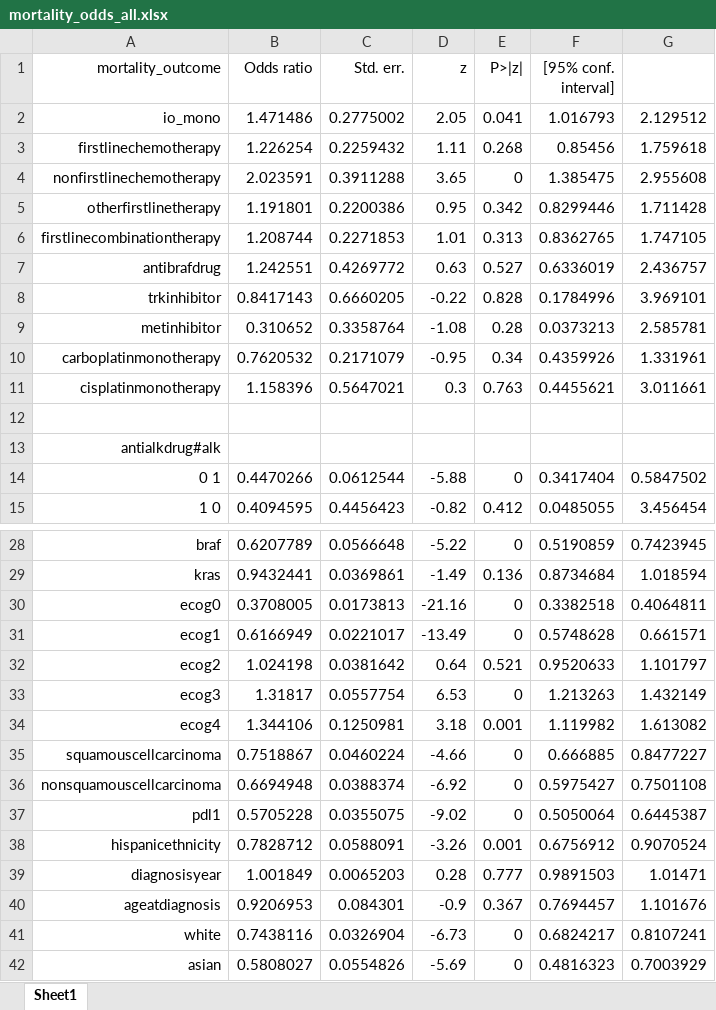
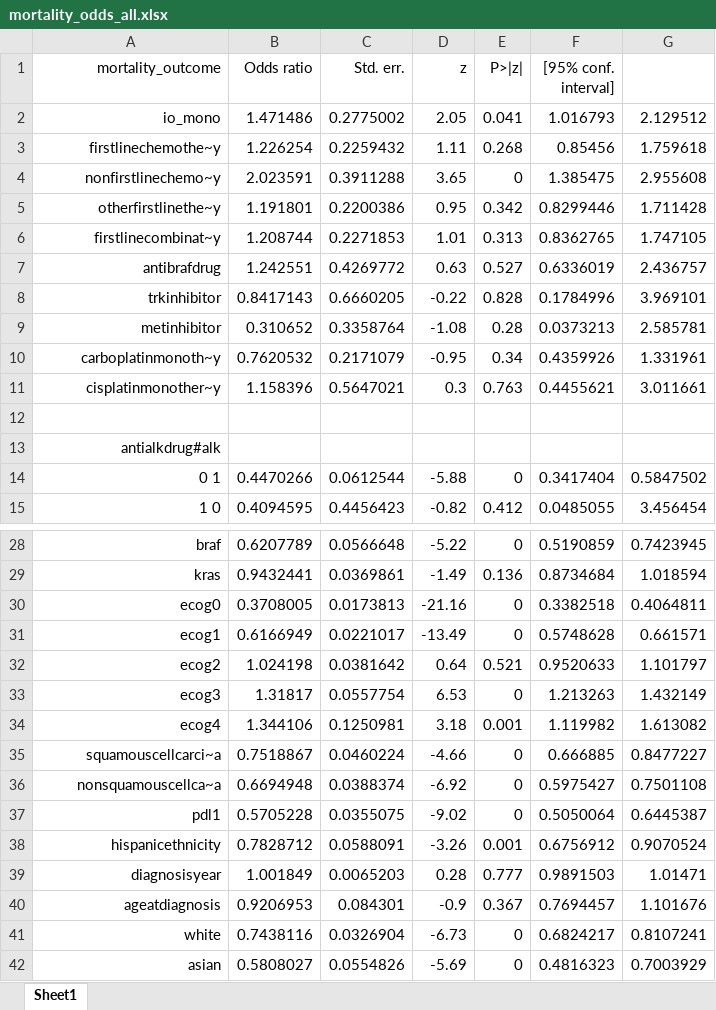
Before and after one commit to vahluw/NSCLC_PDL1_Immunotherapy, an Excel workbook: mortality_odds_all.xlsx, sheet Sheet1, drawn as a sheet; only a part is shown, gaps mark what is left out; values as stored, in another font and other column widths than the file's, no borders; the diff covers the shown part only; the diff names each change by its address in the sheet, - before the commit and + after, or states it on an @@ line.

```diff
--- a/mortality_odds_all.xlsx (sheet Sheet1)
+++ b/mortality_odds_all.xlsx (sheet Sheet1)
-A3 (mortality_outcome): firstlinechemotherapy
+A3 (mortality_outcome): firstlinechemothe~y
-A4 (mortality_outcome): nonfirstlinechemotherapy
+A4 (mortality_outcome): nonfirstlinechemo~y
-A5 (mortality_outcome): otherfirstlinetherapy
+A5 (mortality_outcome): otherfirstlinethe~y
-A6 (mortality_outcome): firstlinecombinationtherapy
+A6 (mortality_outcome): firstlinecombinat~y
-A10 (mortality_outcome): carboplatinmonotherapy
+A10 (mortality_outcome): carboplatinmonoth~y
-A11 (mortality_outcome): cisplatinmonotherapy
+A11 (mortality_outcome): cisplatinmonother~y
-A35 (mortality_outcome): squamouscellcarcinoma
+A35 (mortality_outcome): squamouscellcarci~a
-A36 (mortality_outcome): nonsquamouscellcarcinoma
+A36 (mortality_outcome): nonsquamouscellca~a
```
Also changed, not shown: 13 edited cells elsewhere in this sheet, mortality_odds_only_pdl1.xlsx, progression_odds_all.xlsx, 18 other files.
